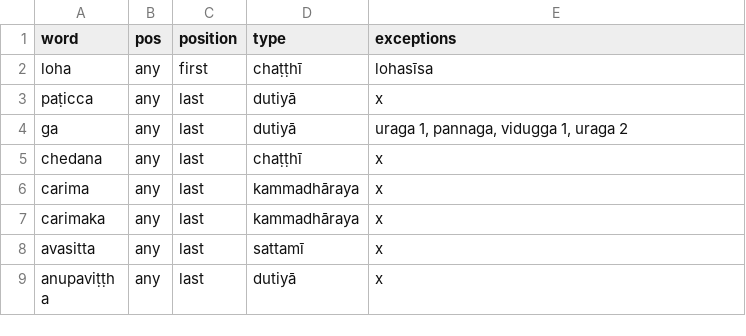
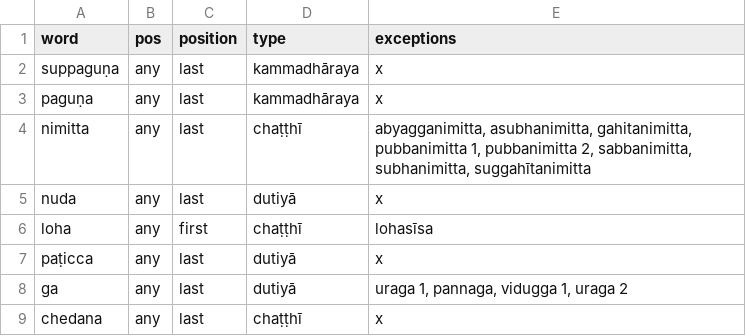
Before and after one commit to digitalpalidictionary/dpd-db, a TSV file: db_tests/add_compound_type.tsv, drawn as a sheet; only a part is shown; the shorter side is filled out with more unchanged rows.

```diff
--- a/db_tests/add_compound_type.tsv
+++ b/db_tests/add_compound_type.tsv
@@ -1,2 +1,6 @@
 word	pos	position	type	exceptions
+suppaguṇa	any	last	kammadhāraya	x
+paguṇa	any	last	kammadhāraya	x
+nimitta	any	last	chaṭṭhī	abyagganimitta, asubhanimitta, gahitanimitta, pubbanimitta 1, pubbanimitta 2, sabbanimitta, subhanimitta, suggahītanimitta
+nuda	any	last	dutiyā	x
 loha	any	first	chaṭṭhī	lohasīsa
```
Also changed, not shown: db_tests/tests_internal.tsv, shared_data/deconstructor/checked.csv, 4 other files.
